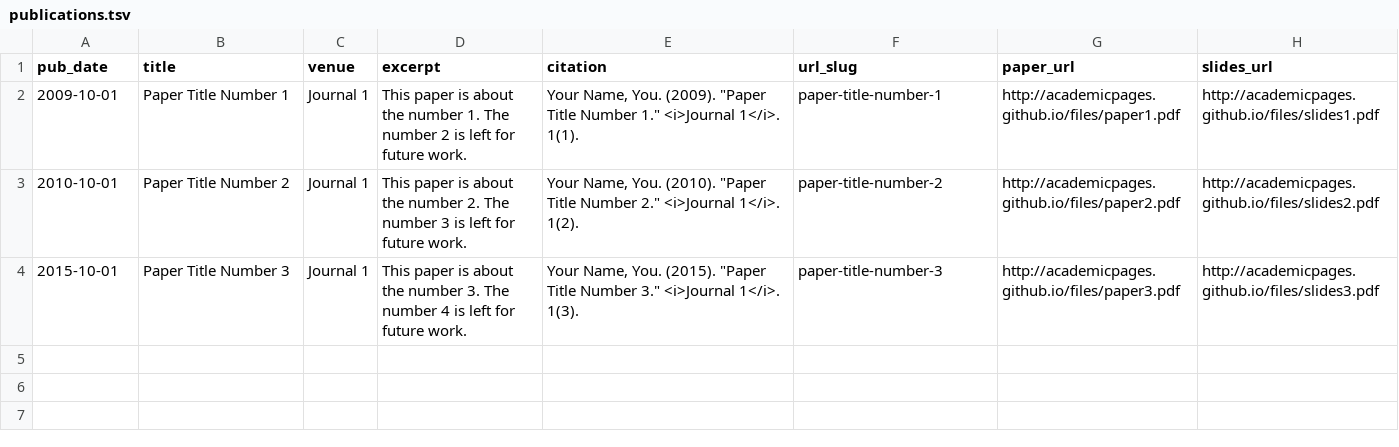
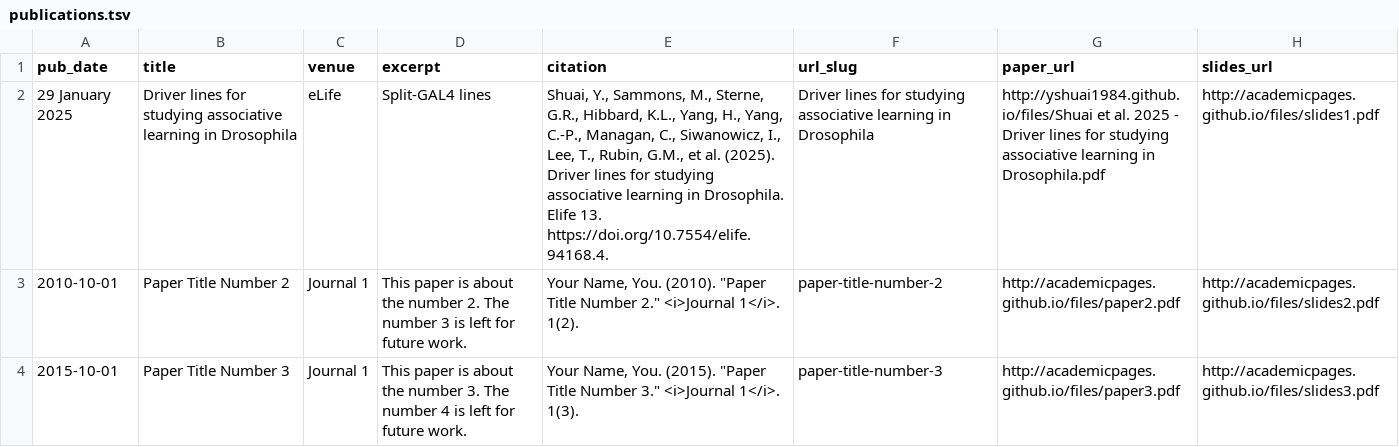
Before and after one commit to yshuai1984/yshuai1984.github.io, a TSV file: markdown_generator/publications.tsv, drawn as a sheet; removed rows and columns are numbered as before the commit, all else as after; the diff names each change by its address in the sheet, - before the commit and + after, or states it on an @@ line.

```diff
--- a/markdown_generator/publications.tsv
+++ b/markdown_generator/publications.tsv
-row 2: 2009-10-01 | Paper Title Number 1 | Journal 1 | This paper is about the number 1. The number 2 is left for future work. | Your Name, You. (2009). "Paper Title Number 1." <i>Journal 1</i>. 1(1). | paper-title-number-1 | http://academicpages.github.io/files/paper1.pdf | http://academicpages.github.io/files/slides1.pdf
+row 2: 29 January 2025 | Driver lines for studying associative learning in Drosophila | eLife | Split-GAL4 lines | Shuai, Y., Sammons, M., Sterne, G.R., Hibbard, K.L., Yang, H., Yang, C.-P., Managan, C., Siwanowicz, I., Lee, T., Rubin, G.M., et al. (2025). Driver lines for studying associative learning in Drosophila. Elife 13. https://doi.org/10.7554/elife.94168.4. | Driver lines for studying associative learning in Drosophila | http://yshuai1984.github.io/files/Shuai et al. 2025 - Driver lines for studying associative learning in Drosophila.pdf | http://academicpages.github.io/files/slides1.pdf
```
Also changed, not shown: 6 other files.
